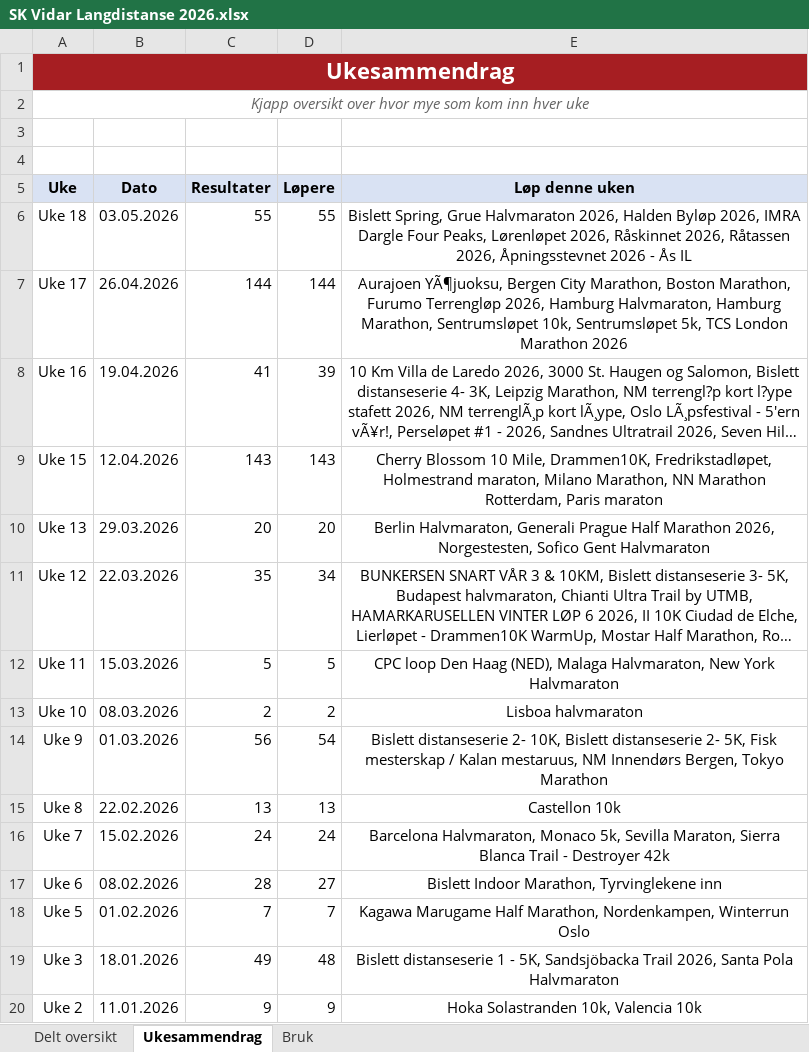
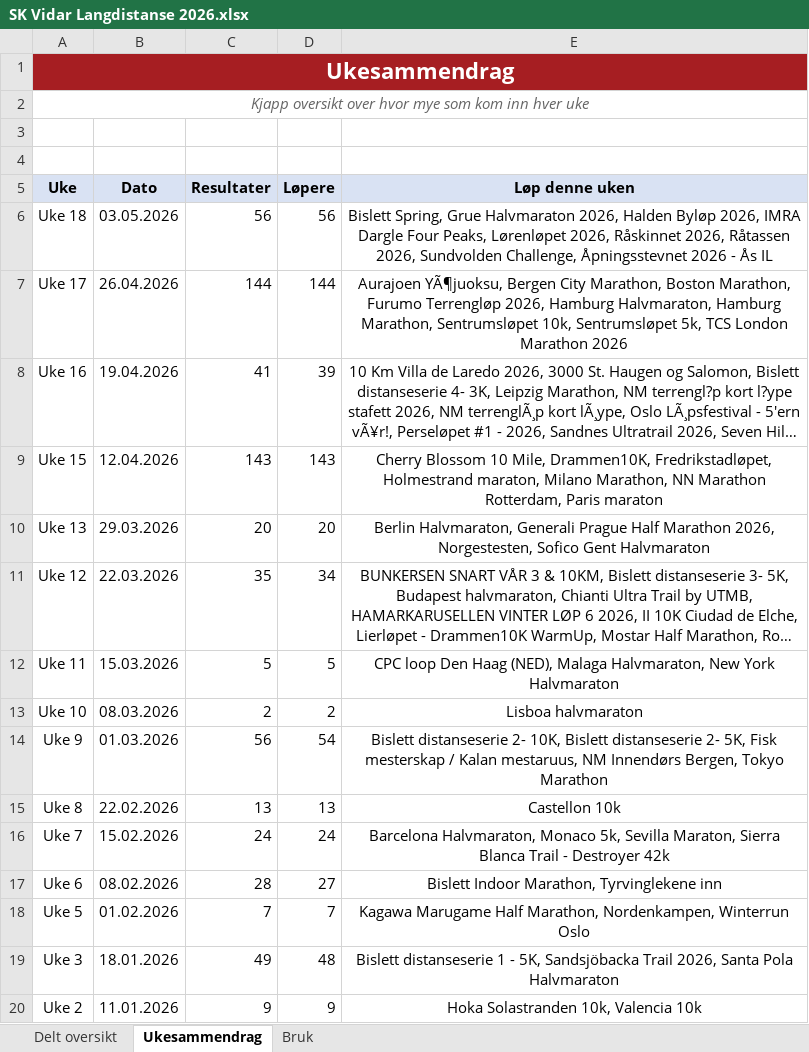
Before and after one commit to gustavByte/sk-vidar-2026-resultater, an Excel workbook: data/delt_oversikt/SK Vidar Langdistanse 2026.xlsx, sheet Ukesammendrag, drawn as a sheet; long unchanged cells end in …; values as stored, in another font and other column widths than the file's, no borders; table styles not drawn; the diff names each change by its address in the sheet, - before the commit and + after, or states it on an @@ line.

Commit message:
Add Sundvolden Challenge result

```diff
--- a/data/delt_oversikt/SK Vidar Langdistanse 2026.xlsx (sheet Ukesammendrag)
+++ b/data/delt_oversikt/SK Vidar Langdistanse 2026.xlsx (sheet Ukesammendrag)
-C6 (Resultater): 55
+C6 (Resultater): 56
-D6 (Løpere): 55
+D6 (Løpere): 56
-E6 (Løp denne uken): …Råtassen 2026, Åpningsstevnet 2026…
+E6 (Løp denne uken): …Råtassen 2026, Sundvolden Challenge, Åpningsstevnet 2026…
```
Also changed, not shown: sheet Delt oversikt, 1 other file.
